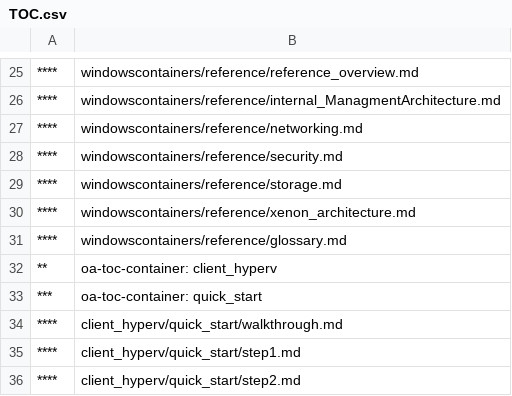
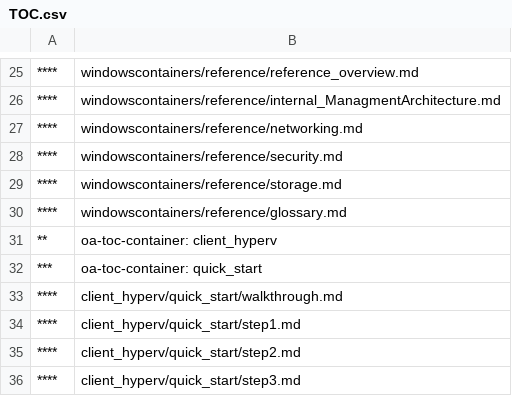
Before and after one commit to MicrosoftDocs/Virtualization-Documentation, a CSV file: virtualization/TOC.csv, drawn as a sheet; only a part is shown, gaps mark what is left out; the shorter side is filled out with more unchanged rows.

Commit message:
Updated TOC.csv

```diff
--- a/virtualization/TOC.csv
+++ b/virtualization/TOC.csv
@@ -29,3 +29,2 @@
 ****,windowscontainers/reference/storage.md
-****,windowscontainers/reference/xenon_architecture.md
 ****,windowscontainers/reference/glossary.md
```
